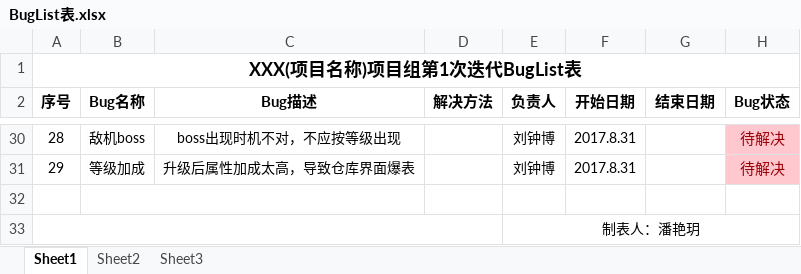
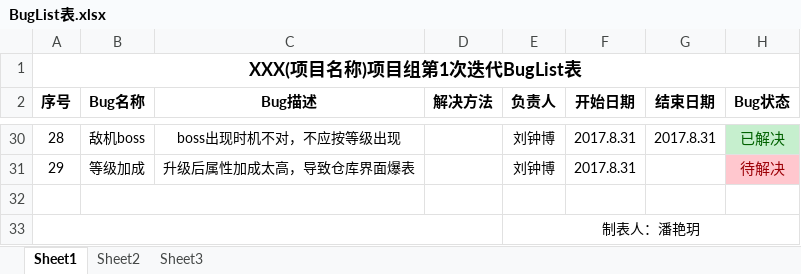
Before and after one commit to YINNNER/PlaneGame, an Excel workbook: files/BugList表.xlsx, sheet Sheet1, drawn as a sheet; only a part is shown, gaps mark what is left out; values as stored, in another font and other column widths than the file's, no borders; the diff covers the shown part only; the diff names each change by its address in the sheet, - before the commit and + after, or states it on an @@ line.

```diff
--- a/files/BugList表.xlsx (sheet Sheet1)
+++ b/files/BugList表.xlsx (sheet Sheet1)
-G30 (结束日期): (empty)
+G30 (结束日期): 2017.8.31
-H30 (Bug状态): 待解决
+H30 (Bug状态): 已解决
@@ H30 fill: #FFC7CE → #C6EFCE, text colour: #9C0006 → #006100 @@
```
Also changed, not shown: 30 edited cells and cell formats elsewhere in this sheet, 12 other files.
